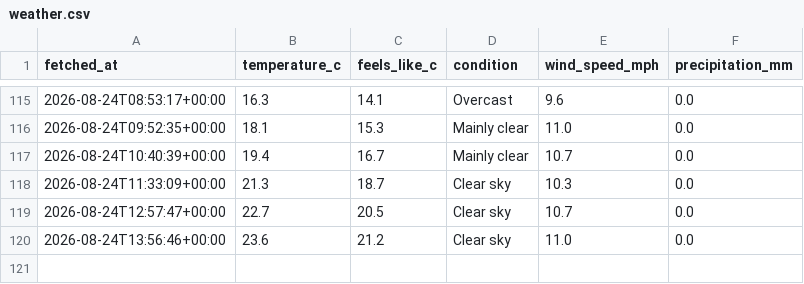
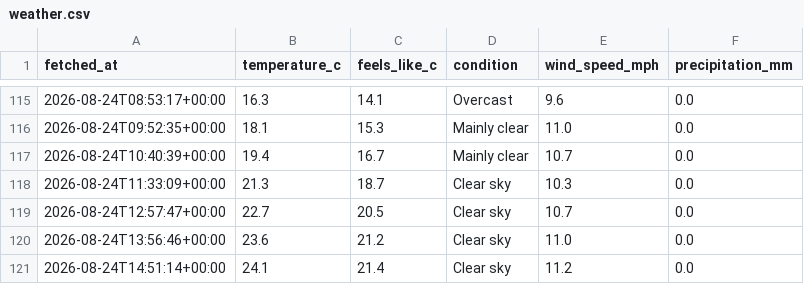
Before and after one commit to Chessel85/WhatsOn, a CSV file: data/history/weather.csv, drawn as a sheet; only a part is shown, gaps mark what is left out.

```diff
--- a/data/history/weather.csv
+++ b/data/history/weather.csv
@@ -120 +120,2 @@ fetched_at,temperature_c,feels_like_c,condition,wind_speed_mph,precipitation_mm
 2026-08-24T13:56:46+00:00,23.6,21.2,Clear sky,11.0,0.0
+2026-08-24T14:51:14+00:00,24.1,21.4,Clear sky,11.2,0.0
```
Also changed, not shown: 1 other file.
